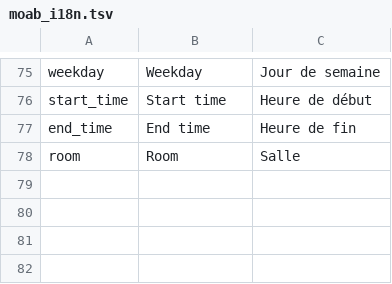
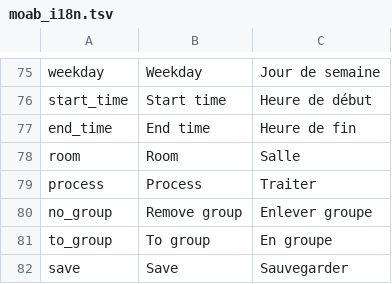
Before and after one commit to jaapb/moab, a TSV file: assets/moab_i18n.tsv, drawn as a sheet; only a part is shown, gaps mark what is left out.

Commit message:
Adding students to groups is now a thing

```diff
--- a/assets/moab_i18n.tsv
+++ b/assets/moab_i18n.tsv
@@ -78 +78,5 @@ end_time	End time	Heure de fin
 room	Room	Salle
+process	Process	Traiter
+no_group	Remove group	Enlever groupe
+to_group	To group	En groupe
+save	Save	Sauvegarder
```
Also changed, not shown: 4 other files.
